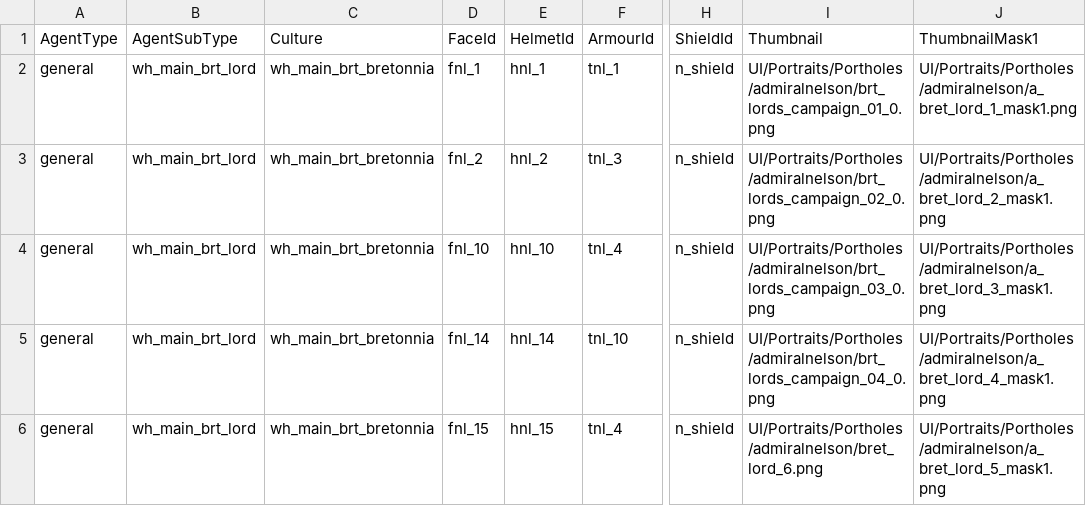
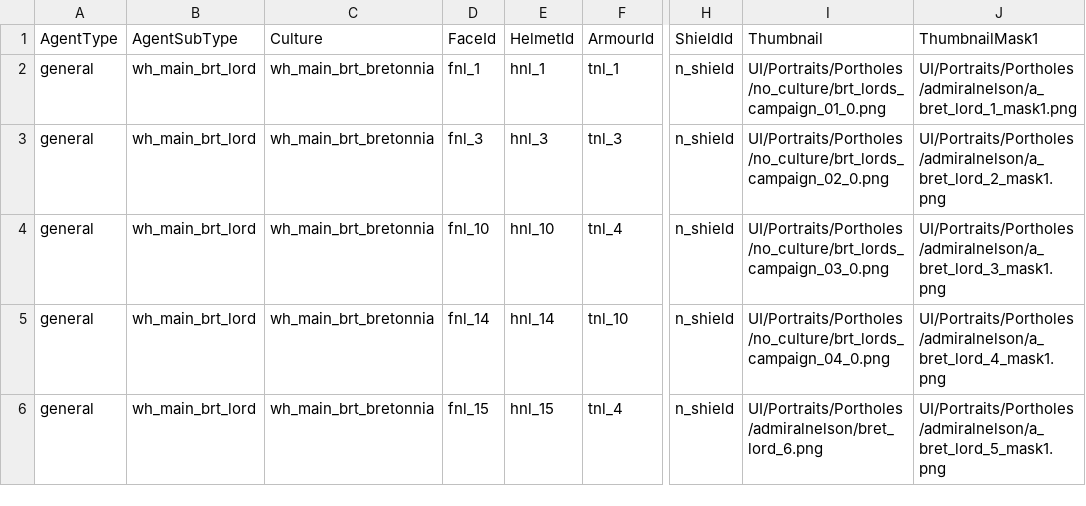
Before and after one commit to admiralnelson/the-royal-armoury-of-bretonnia, a CSV file: normal_lord_sword_shield_chunk_1/FaceAndBasicLooks.csv, drawn as a sheet; only a part is shown, gaps mark what is left out; the diff names each change by its address in the sheet, - before the commit and + after, or states it on an @@ line.

```diff
--- a/normal_lord_sword_shield_chunk_1/FaceAndBasicLooks.csv
+++ b/normal_lord_sword_shield_chunk_1/FaceAndBasicLooks.csv
-I2 (Thumbnail): UI/Portraits/Portholes/admiralnelson/brt_lords_campaign_01_0.png
+I2 (Thumbnail): UI/Portraits/Portholes/no_culture/brt_lords_campaign_01_0.png
-D3 (FaceId): fnl_2
+D3 (FaceId): fnl_3
-E3 (HelmetId): hnl_2
+E3 (HelmetId): hnl_3
-I3 (Thumbnail): UI/Portraits/Portholes/admiralnelson/brt_lords_campaign_02_0.png
+I3 (Thumbnail): UI/Portraits/Portholes/no_culture/brt_lords_campaign_02_0.png
-I4 (Thumbnail): UI/Portraits/Portholes/admiralnelson/brt_lords_campaign_03_0.png
+I4 (Thumbnail): UI/Portraits/Portholes/no_culture/brt_lords_campaign_03_0.png
-I5 (Thumbnail): UI/Portraits/Portholes/admiralnelson/brt_lords_campaign_04_0.png
+I5 (Thumbnail): UI/Portraits/Portholes/no_culture/brt_lords_campaign_04_0.png
```
Also changed, not shown: normal_lord_sword_shield_chunk_1/FaceToCampaignAnimations.csv, normal_paladin_sword_shield_chunk_1/FaceAndBasicLooks.csv.
